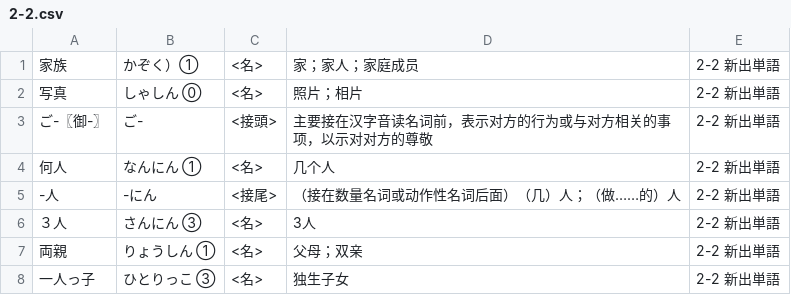
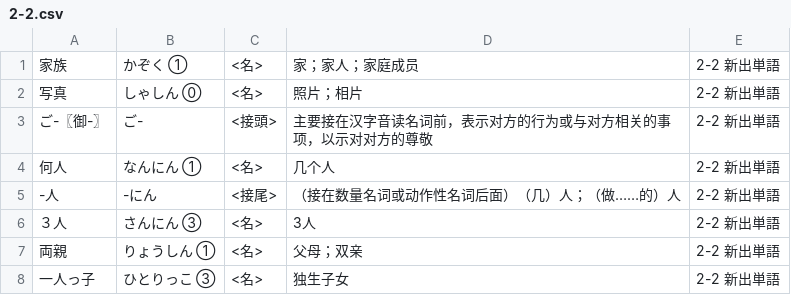
Before and after one commit to ihnfsax/zonghe-riyu-vocabulary, a CSV file: anki/volume-1/2-2.csv, drawn as a sheet; only a part is shown.

Commit message:
Fix bug

```diff
--- a/anki/volume-1/2-2.csv
+++ b/anki/volume-1/2-2.csv
@@ -1,2 +1,2 @@
-家族,かぞく）①,<名>,家；家人；家庭成员,2-2 新出単語
+家族,かぞく ①,<名>,家；家人；家庭成员,2-2 新出単語
 写真,しゃしん ⓪,<名>,照片；相片,2-2 新出単語
```
